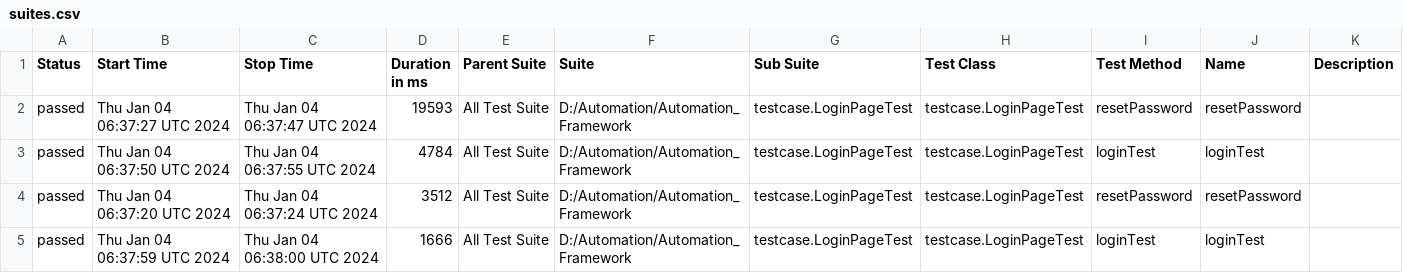
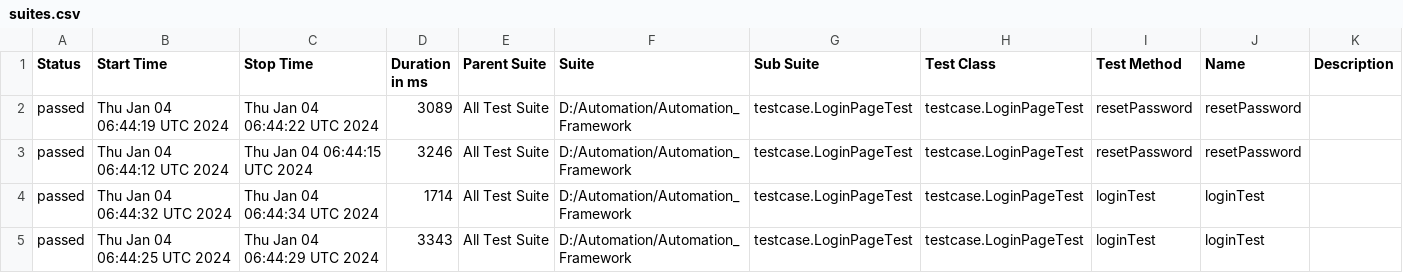
Before and after one commit to Yashavant1629/openg2p-testing, a CSV file: data/suites.csv, drawn as a sheet.

```diff
--- a/data/suites.csv
+++ b/data/suites.csv
@@ -1,5 +1,5 @@
 "Status","Start Time","Stop Time","Duration in ms","Parent Suite","Suite","Sub Suite","Test Class","Test Method","Name","Description"
-"passed","Thu Jan 04 06:37:27 UTC 2024","Thu Jan 04 06:37:47 UTC 2024","19593","All Test Suite","D:/Automation/Automation_Framework","testcase.LoginPageTest","testcase.LoginPageTest","resetPassword","resetPassword",""
-"passed","Thu Jan 04 06:37:50 UTC 2024","Thu Jan 04 06:37:55 UTC 2024","4784","All Test Suite","D:/Automation/Automation_Framework","testcase.LoginPageTest","testcase.LoginPageTest","loginTest","loginTest",""
-"passed","Thu Jan 04 06:37:20 UTC 2024","Thu Jan 04 06:37:24 UTC 2024","3512","All Test Suite","D:/Automation/Automation_Framework","testcase.LoginPageTest","testcase.LoginPageTest","resetPassword","resetPassword",""
-"passed","Thu Jan 04 06:37:59 UTC 2024","Thu Jan 04 06:38:00 UTC 2024","1666","All Test Suite","D:/Automation/Automation_Framework","testcase.LoginPageTest","testcase.LoginPageTest","loginTest","loginTest",""
+"passed","Thu Jan 04 06:44:19 UTC 2024","Thu Jan 04 06:44:22 UTC 2024","3089","All Test Suite","D:/Automation/Automation_Framework","testcase.LoginPageTest","testcase.LoginPageTest","resetPassword","resetPassword",""
+"passed","Thu Jan 04 06:44:12 UTC 2024","Thu Jan 04 06:44:15 UTC 2024","3246","All Test Suite","D:/Automation/Automation_Framework","testcase.LoginPageTest","testcase.LoginPageTest","resetPassword","resetPassword",""
+"passed","Thu Jan 04 06:44:32 UTC 2024","Thu Jan 04 06:44:34 UTC 2024","1714","All Test Suite","D:/Automation/Automation_Framework","testcase.LoginPageTest","testcase.LoginPageTest","loginTest","loginTest",""
+"passed","Thu Jan 04 06:44:25 UTC 2024","Thu Jan 04 06:44:29 UTC 2024","3343","All Test Suite","D:/Automation/Automation_Framework","testcase.LoginPageTest","testcase.LoginPageTest","loginTest","loginTest",""
```
Also changed, not shown: 37 other files.
